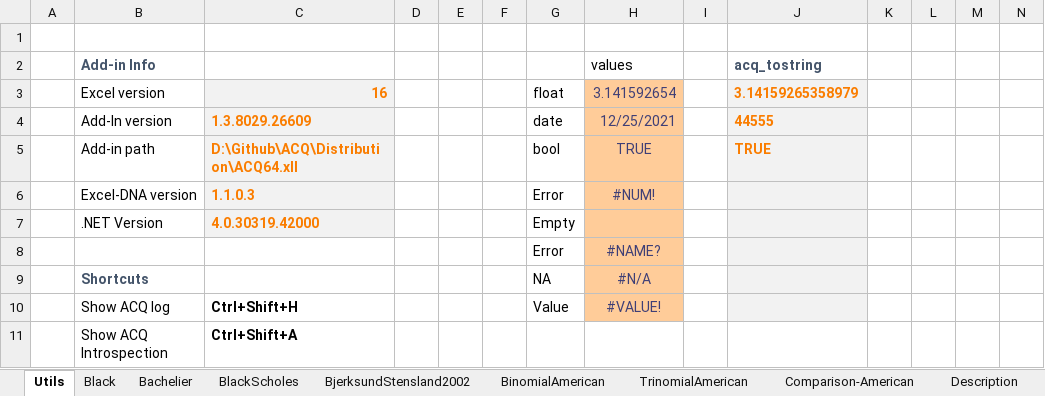
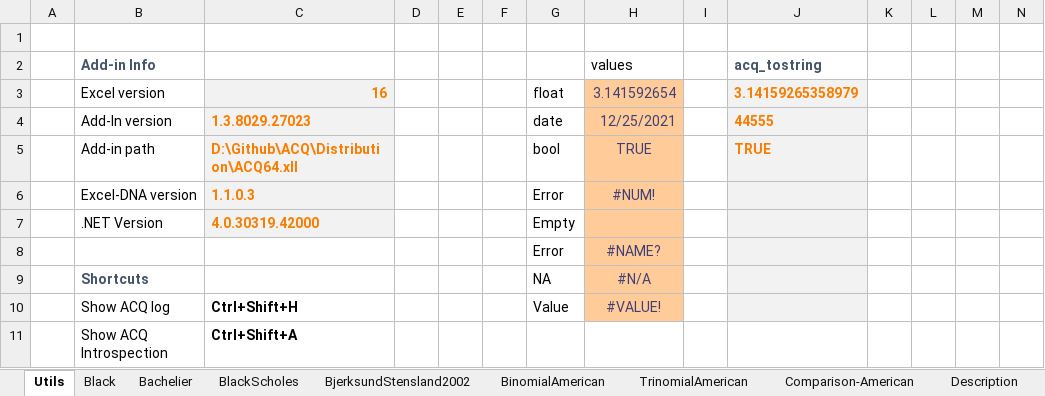
Before and after one commit to ratesquant/ACQ, an Excel workbook: Distribution/ACQ.Options.xlsx, sheet Utils, drawn as a sheet; only a part is shown; values as stored, in another font and other column widths than the file's, no borders; the diff names each change by its address in the sheet, - before the commit and + after, or states it on an @@ line.

Commit message:
added stat utils (like weighted mean )

```diff
--- a/Distribution/ACQ.Options.xlsx (sheet Utils)
+++ b/Distribution/ACQ.Options.xlsx (sheet Utils)
-C4: 1.3.8029.26609
+C4: 1.3.8029.27023
```
Also changed, not shown: ACQ.Excel/ACQ.Options.xlsx, 9 other files.
